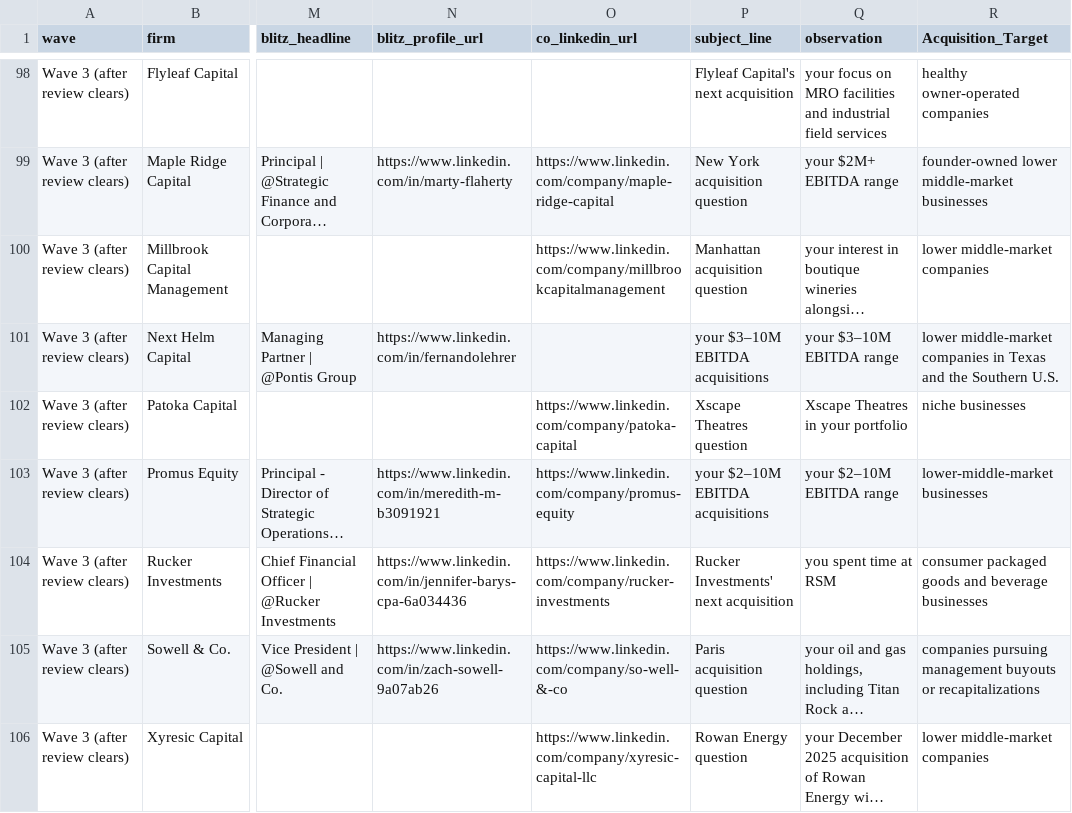
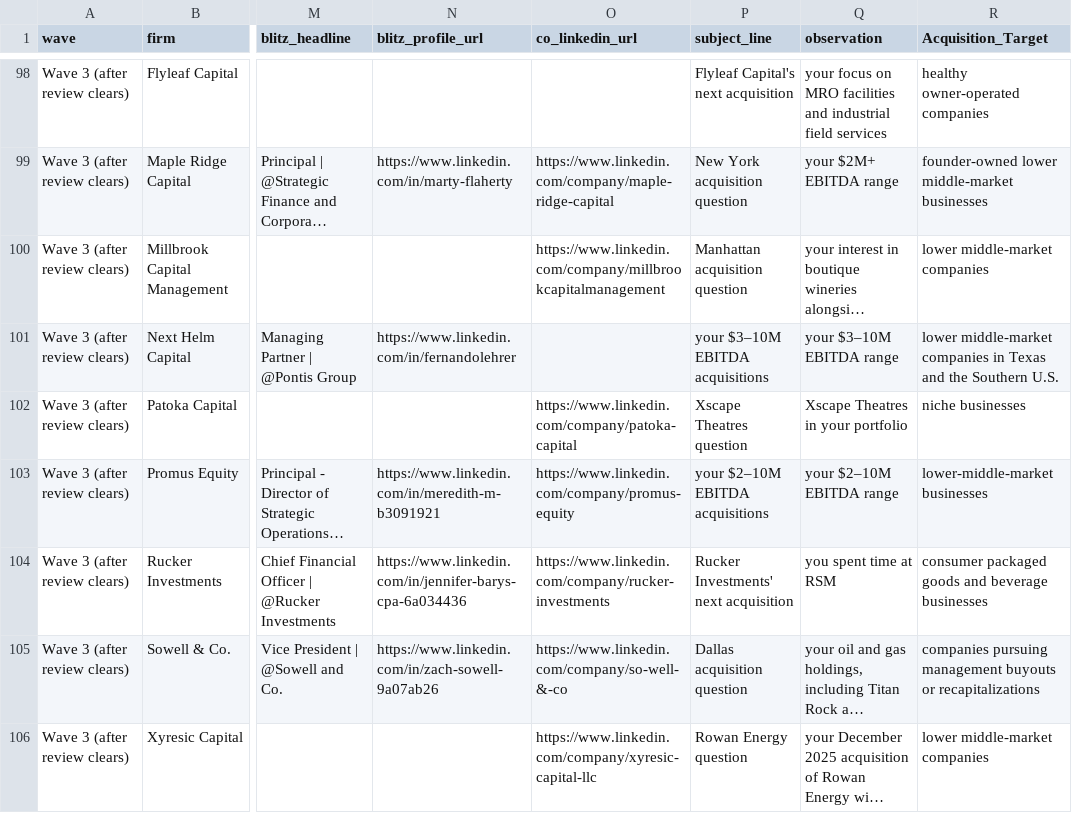
Before and after one commit to smsmkld/krea-murali, a CSV file: data/campaign-leads.csv, drawn as a sheet; only a part is shown, gaps mark what is left out; long unchanged cells end in …; the diff names each change by its address in the sheet, - before the commit and + after, or states it on an @@ line.

```diff
--- a/data/campaign-leads.csv
+++ b/data/campaign-leads.csv
-P105 (subject_line): Paris acquisition question
+P105 (subject_line): Dallas acquisition question
```
Also changed, not shown: data/dream100-MASTER.csv, data/dream100-READY-with-subject.csv.
